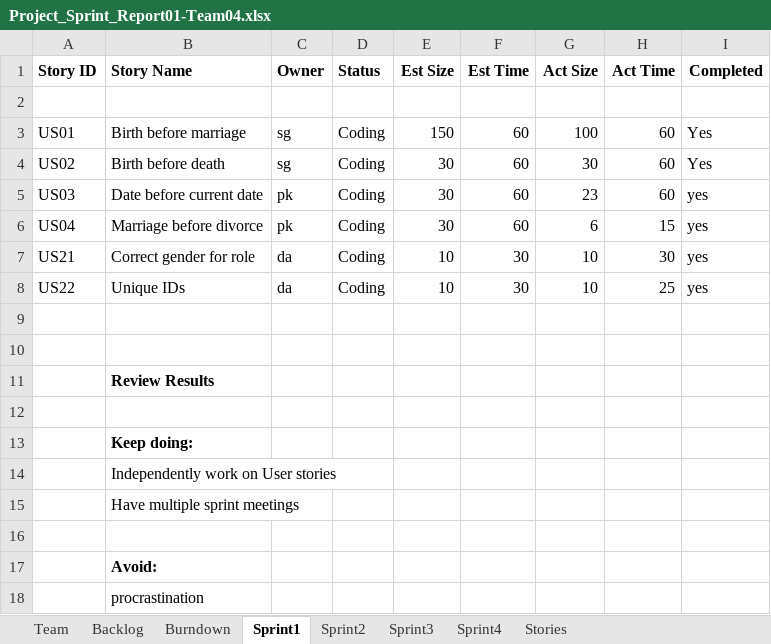
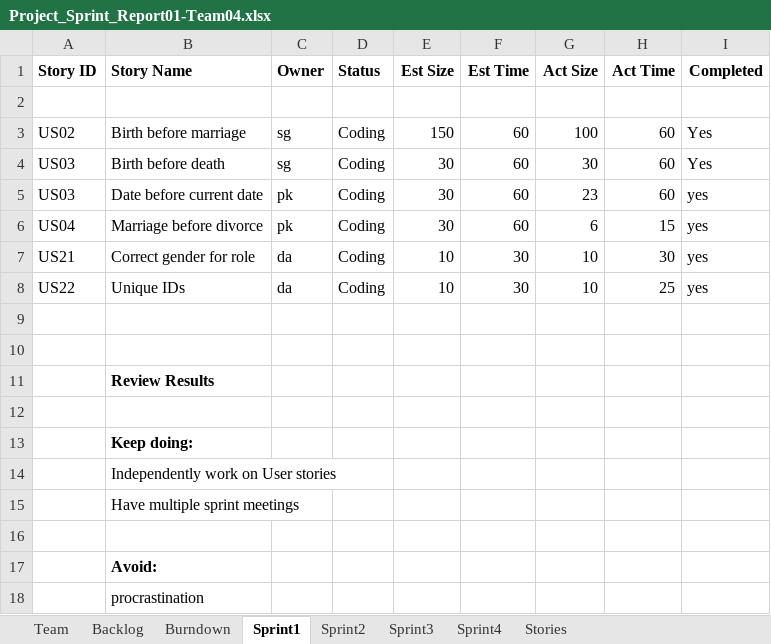
Before and after one commit to deepaCodes/DPS-04, an Excel workbook: Project_Sprint_Report01-Team04.xlsx, sheet Sprint1, drawn as a sheet; values as stored, in another font and other column widths than the file's, no borders; the diff names each change by its address in the sheet, - before the commit and + after, or states it on an @@ line.

```diff
--- a/Project_Sprint_Report01-Team04.xlsx (sheet Sprint1)
+++ b/Project_Sprint_Report01-Team04.xlsx (sheet Sprint1)
-A3 (Story ID): US01
+A3 (Story ID): US02
-A4 (Story ID): US02
+A4 (Story ID): US03
```
Also changed, not shown: sheet Sprint2, sheet Backlog, 10 other files.
